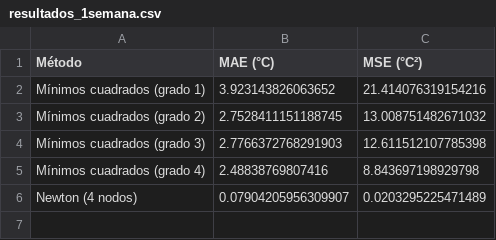
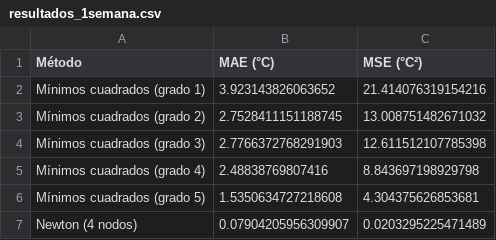
Before and after one commit to martumucci/UAI-CalculoNumerico, a CSV file: resultados/resultados_1semana.csv, drawn as a sheet; the diff names each change by its address in the sheet, - before the commit and + after, or states it on an @@ line.

```diff
--- a/resultados/resultados_1semana.csv
+++ b/resultados/resultados_1semana.csv
+row 6: Mínimos cuadrados (grado 5) | 1.5350634727218608 | 4.304375626853681
```
Also changed, not shown: resultados/resultados_24h.csv, 5 other files.
